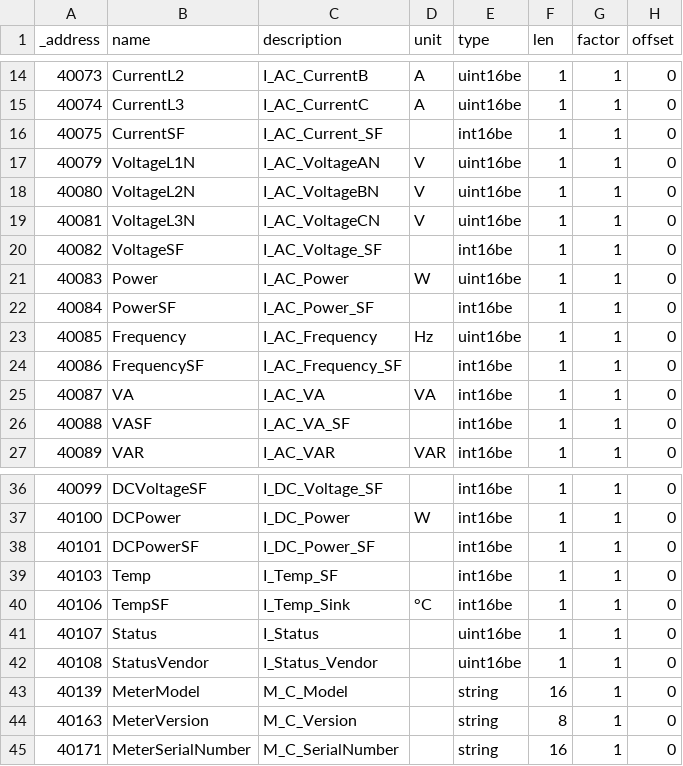
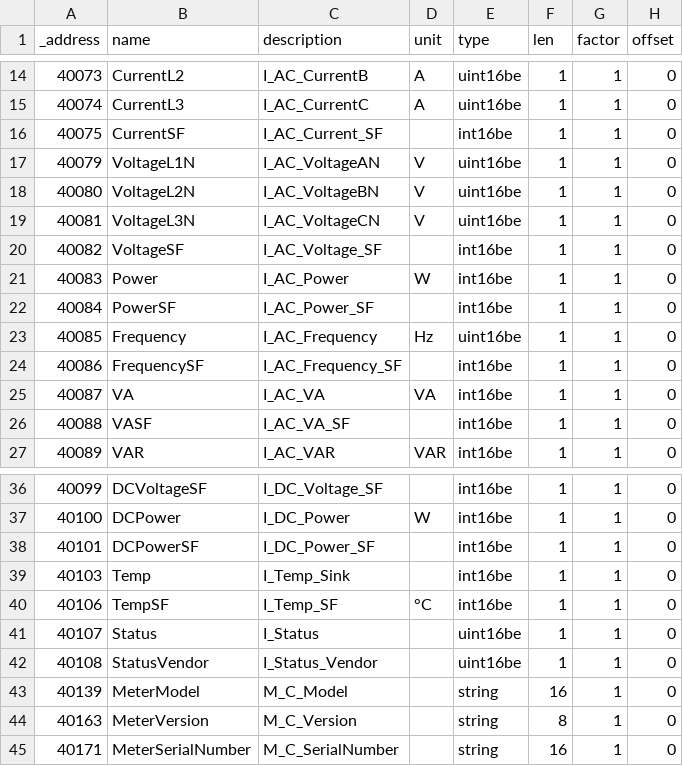
Before and after one commit to ioBroker/modbus-templates, a TSV file: PV-Wechselrichter/SolarEdge/holding-registers-meter1.tsv, drawn as a sheet; only a part is shown, gaps mark what is left out; the diff names each change by its address in the sheet, - before the commit and + after, or states it on an @@ line.

```diff
--- a/PV-Wechselrichter/SolarEdge/holding-registers-meter1.tsv
+++ b/PV-Wechselrichter/SolarEdge/holding-registers-meter1.tsv
-E21 (type): uint16be
+E21 (type): int16be
-C39 (description): I_Temp_SF
+C39 (description): I_Temp_Sink
-C40 (description): I_Temp_Sink
+C40 (description): I_Temp_SF
```
Also changed, not shown: PV-Wechselrichter/SolarEdge/holding-registers-meter-battery.tsv, PV-Wechselrichter/SolarEdge/holding-registers.tsv.
